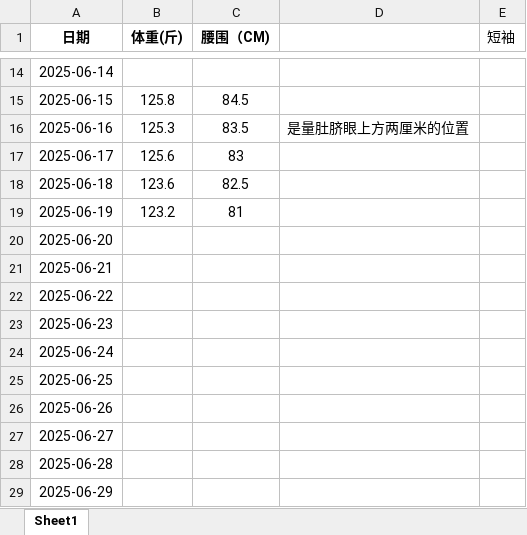
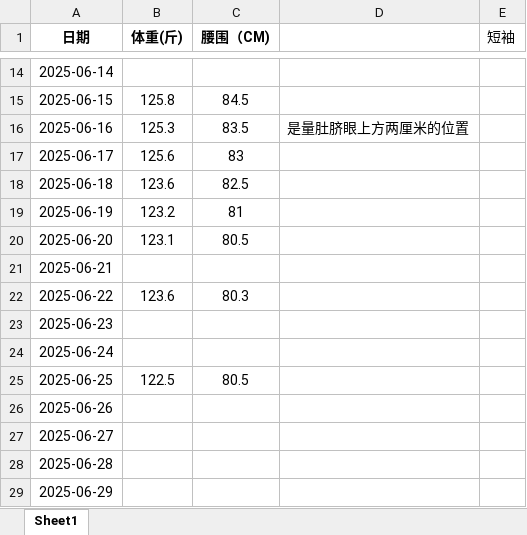
Before and after one commit to faguidiba/wujiazhai, an Excel workbook: 身体状态记录.xlsx, sheet Sheet1, drawn as a sheet; only a part is shown, gaps mark what is left out; values as stored, in another font and other column widths than the file's, no borders; the diff names each change by its address in the sheet, - before the commit and + after, or states it on an @@ line.

Commit message:
20250625记录

```diff
--- a/身体状态记录.xlsx (sheet Sheet1)
+++ b/身体状态记录.xlsx (sheet Sheet1)
-B20 (体重(斤)): (empty)
+B20 (体重(斤)): 123.1
-C20 (腰围（CM)): (empty)
+C20 (腰围（CM)): 80.5
-B22 (体重(斤)): (empty)
+B22 (体重(斤)): 123.6
-C22 (腰围（CM)): (empty)
+C22 (腰围（CM)): 80.3
-B25 (体重(斤)): (empty)
+B25 (体重(斤)): 122.5
-C25 (腰围（CM)): (empty)
+C25 (腰围（CM)): 80.5
```
